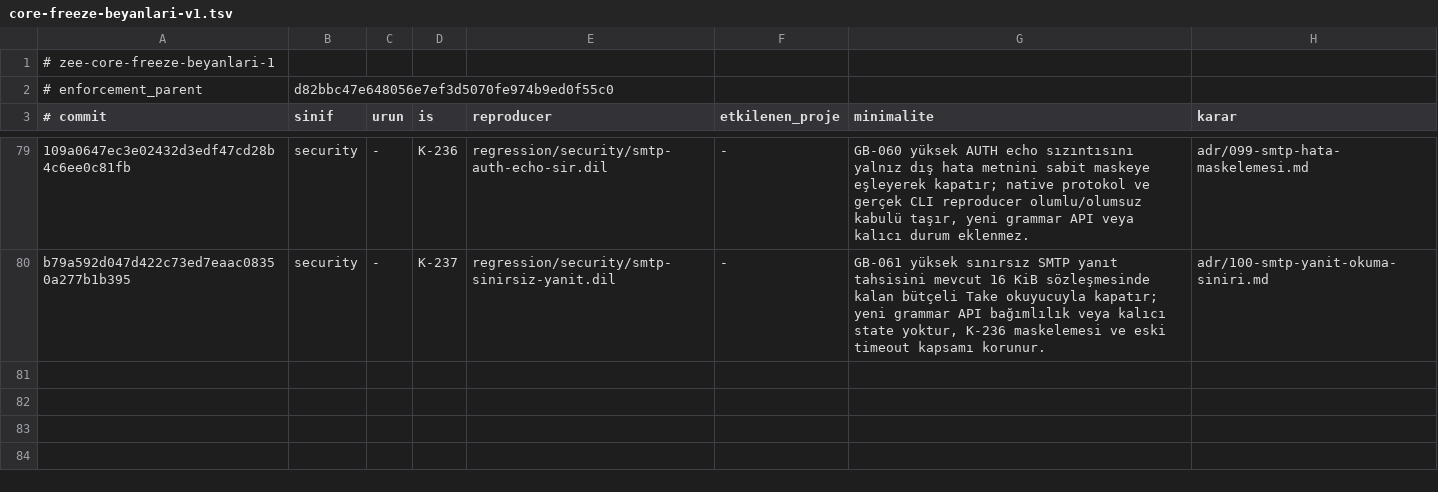
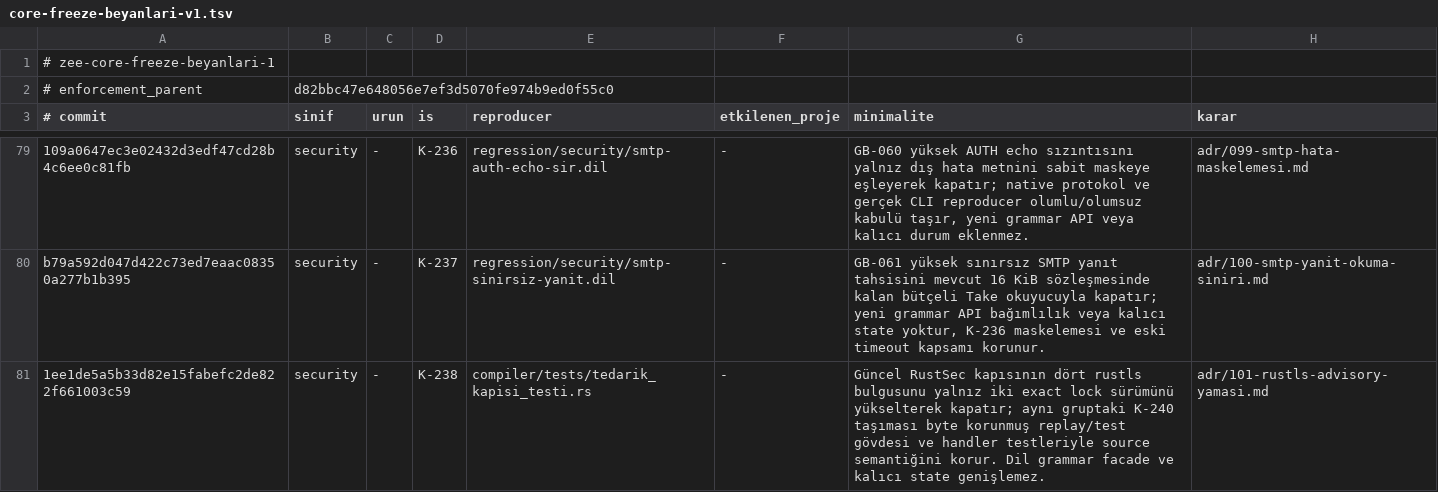
Before and after one commit to merbay-erp/zee, a TSV file: docs/core-freeze-beyanlari-v1.tsv, drawn as a sheet; only a part is shown, gaps mark what is left out; the diff names each change by its address in the sheet, - before the commit and + after, or states it on an @@ line.

```diff
--- a/docs/core-freeze-beyanlari-v1.tsv
+++ b/docs/core-freeze-beyanlari-v1.tsv
+row 81: 1ee1de5a5b33d82e15fabefc2de822f661003c59 | security | - | K-238 | compiler/tests/tedarik_kapisi_testi.rs | - | Güncel RustSec kapısının dört rustls bulgusunu yalnız iki exact lock sürümünü yükselterek kapatır; aynı gruptaki K-240 taşıması byte korunmuş replay/test gövdesi ve handler testleriyle source semantiğini korur. Dil grammar facade ve kalıcı state genişlemez. | adr/101-rustls-advisory-yamasi.md
```
Also changed, not shown: docs/compiler-degisiklik-beyanlari-v1.tsv, 1 other file.
